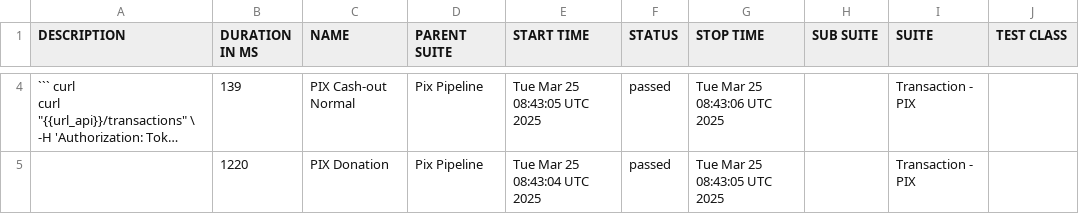
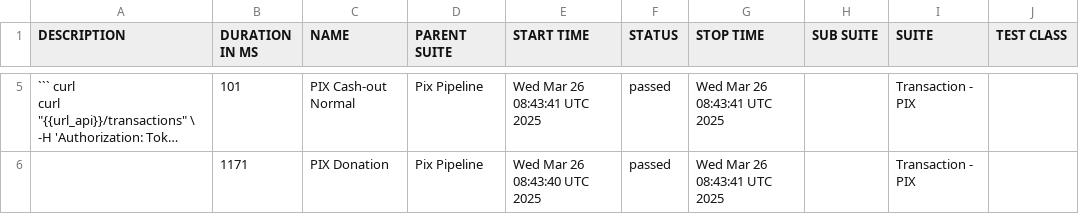
Before and after one commit to OrbitallAPI/Orbitall-API-Pipeline, a CSV file: allure-report/data/suites.csv, drawn as a sheet; only a part is shown, gaps mark what is left out; long unchanged cells end in …; addresses are those after the commit; the diff covers the shown part only; the diff names each change by its address in the sheet, - before the commit and + after, or states it on an @@ line.

```diff
--- a/allure-report/data/suites.csv
+++ b/allure-report/data/suites.csv
-B5 (DURATION IN MS): 139
+B5 (DURATION IN MS): 101
-E5 (START TIME): Tue Mar 25 08:43:05 UTC 2025
+E5 (START TIME): Wed Mar 26 08:43:41 UTC 2025
-G5 (STOP TIME): Tue Mar 25 08:43:06 UTC 2025
+G5 (STOP TIME): Wed Mar 26 08:43:41 UTC 2025
-B6 (DURATION IN MS): 1220
+B6 (DURATION IN MS): 1171
-E6 (START TIME): Tue Mar 25 08:43:04 UTC 2025
+E6 (START TIME): Wed Mar 26 08:43:40 UTC 2025
-G6 (STOP TIME): Tue Mar 25 08:43:05 UTC 2025
+G6 (STOP TIME): Wed Mar 26 08:43:41 UTC 2025
```
Also changed, not shown: 2 added rows, 2 removed rows and 6 edited cells elsewhere in this file, 52 other files.
